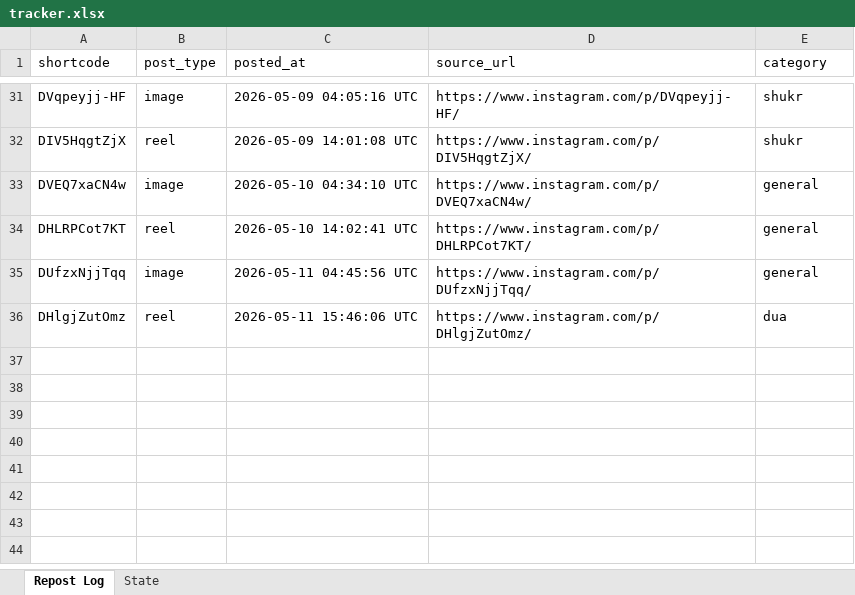
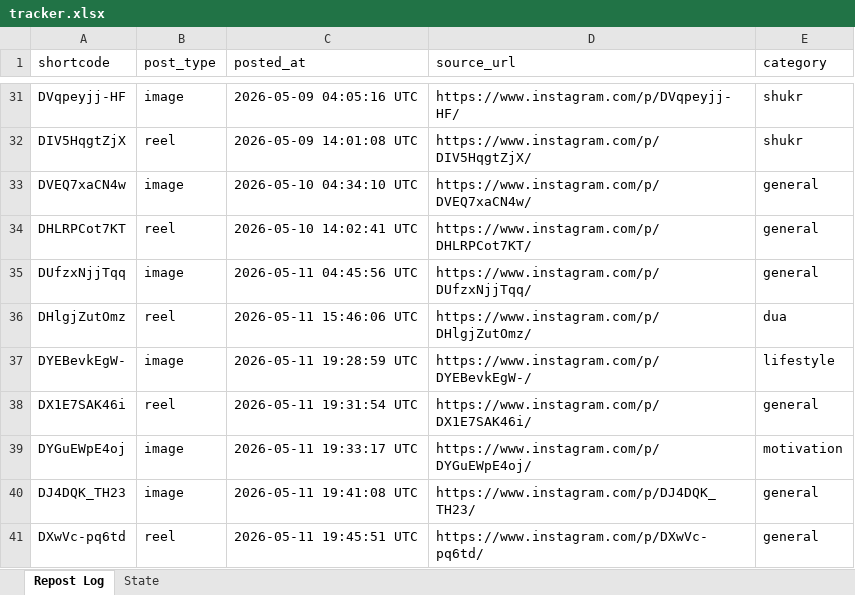
Before and after one commit to mahaboob9143/Insta-YT-Bot-TrueLove, an Excel workbook: data/tracker.xlsx, sheet Repost Log, drawn as a sheet; only a part is shown, gaps mark what is left out; values as stored, in another font and other column widths than the file's, no borders; the diff names each change by its address in the sheet, - before the commit and + after, or states it on an @@ line.

Commit message:
chore: remove image/reel pattern, update cron, and isolate cloudinary folder

```diff
--- a/data/tracker.xlsx (sheet Repost Log)
+++ b/data/tracker.xlsx (sheet Repost Log)
+row 37: DYEBevkEgW- | image | 2026-05-11 19:28:59 UTC | https://www.instagram.com/p/DYEBevkEgW-/ | lifestyle
+row 38: DX1E7SAK46i | reel | 2026-05-11 19:31:54 UTC | https://www.instagram.com/p/DX1E7SAK46i/ | general
+row 39: DYGuEWpE4oj | image | 2026-05-11 19:33:17 UTC | https://www.instagram.com/p/DYGuEWpE4oj/ | motivation
+row 40: DJ4DQK_TH23 | image | 2026-05-11 19:41:08 UTC | https://www.instagram.com/p/DJ4DQK_TH23/ | general
+row 41: DXwVc-pq6td | reel | 2026-05-11 19:45:51 UTC | https://www.instagram.com/p/DXwVc-pq6td/ | general
```
Also changed, not shown: sheet State, 5 other files.
